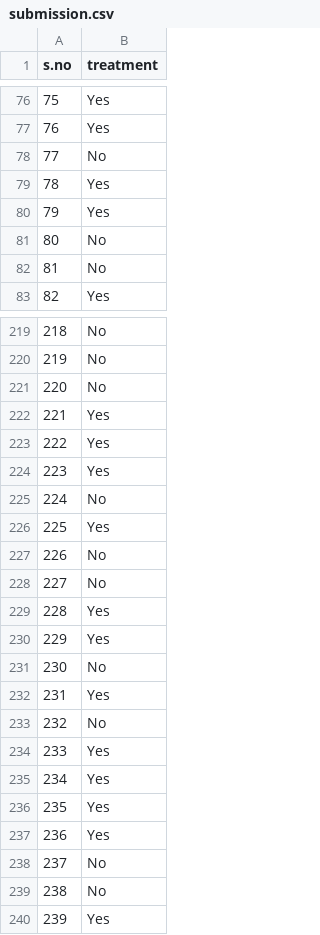
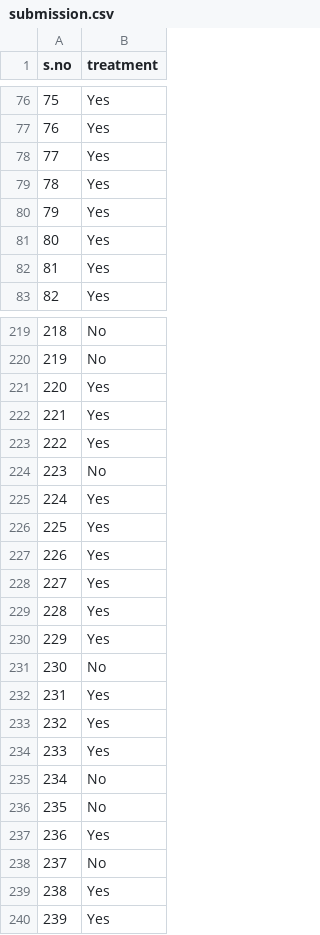
Before and after one commit to Rnkumar/devengers, a CSV file: submission.csv, drawn as a sheet; only a part is shown, gaps mark what is left out; the diff covers the shown part only.

```diff
--- a/submission.csv
+++ b/submission.csv
@@ -77,7 +77,7 @@ s.no,treatment
 76,Yes
-77,No
+77,Yes
 78,Yes
 79,Yes
-80,No
-81,No
+80,Yes
+81,Yes
 82,Yes
@@ -220,10 +220,10 @@ s.no,treatment
 219,No
-220,No
+220,Yes
 221,Yes
 222,Yes
-223,Yes
-224,No
+223,No
+224,Yes
 225,Yes
-226,No
-227,No
+226,Yes
+227,Yes
 228,Yes
@@ -232,9 +232,9 @@ s.no,treatment
 231,Yes
-232,No
+232,Yes
 233,Yes
-234,Yes
-235,Yes
+234,No
+235,No
 236,Yes
 237,No
-238,No
+238,Yes
 239,Yes
```
Also changed, not shown: 52 edited cells elsewhere in this file, 1 other file.
